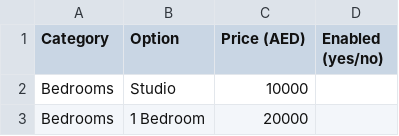
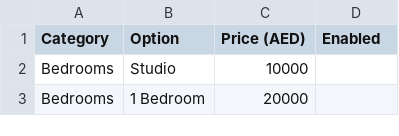
Before and after one commit to RUDYDAGHER1/pricing, a CSV file: interior_design_pricing_v2.csv, drawn as a sheet; only a part is shown.

Commit message:
Update interior_design_pricing_v2.csv

```diff
--- a/interior_design_pricing_v2.csv
+++ b/interior_design_pricing_v2.csv
@@ -1,2 +1,2 @@
-Category,Option,Price (AED),Enabled (yes/no)
+Category,Option,Price (AED),Enabled
 Bedrooms,Studio,10000,
```
